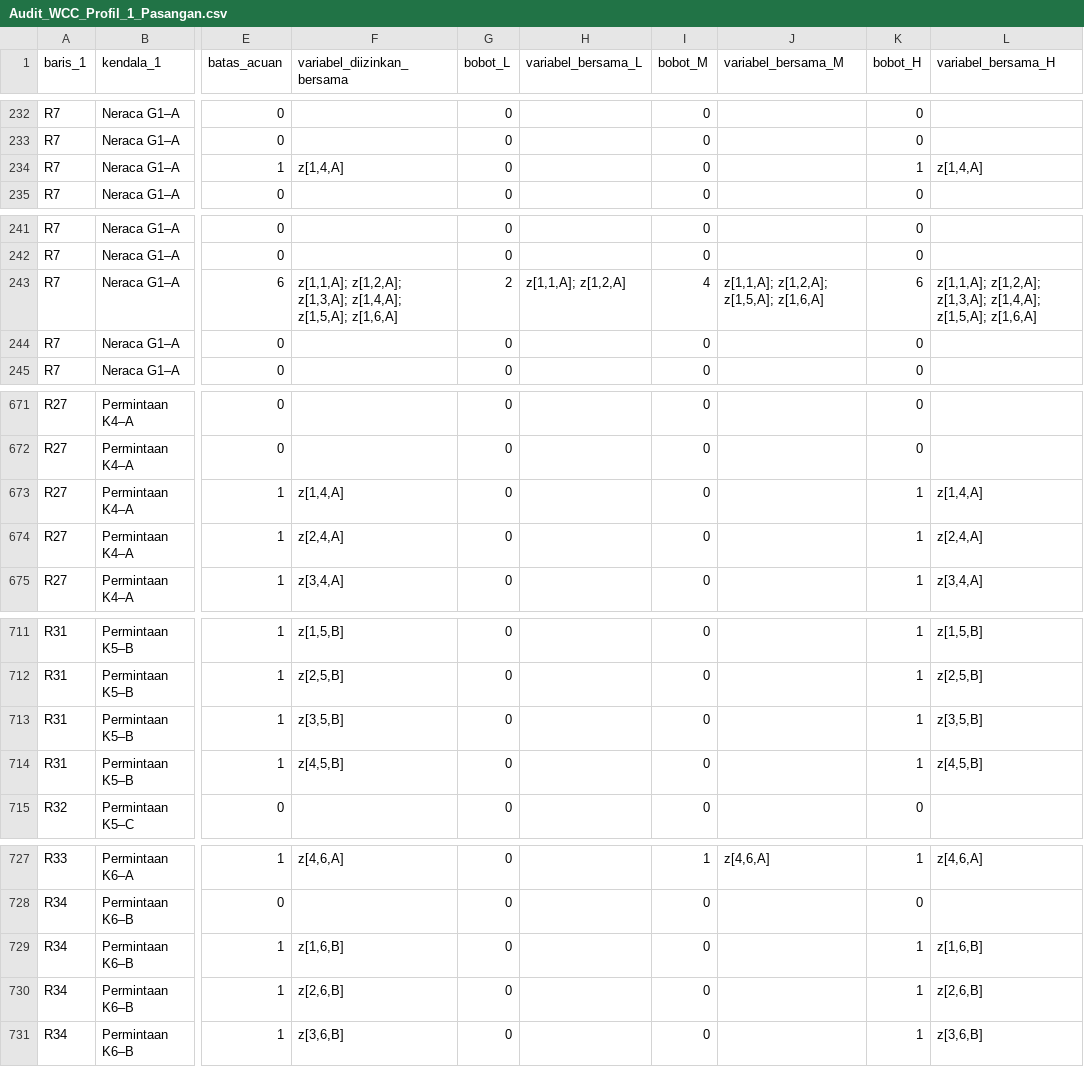
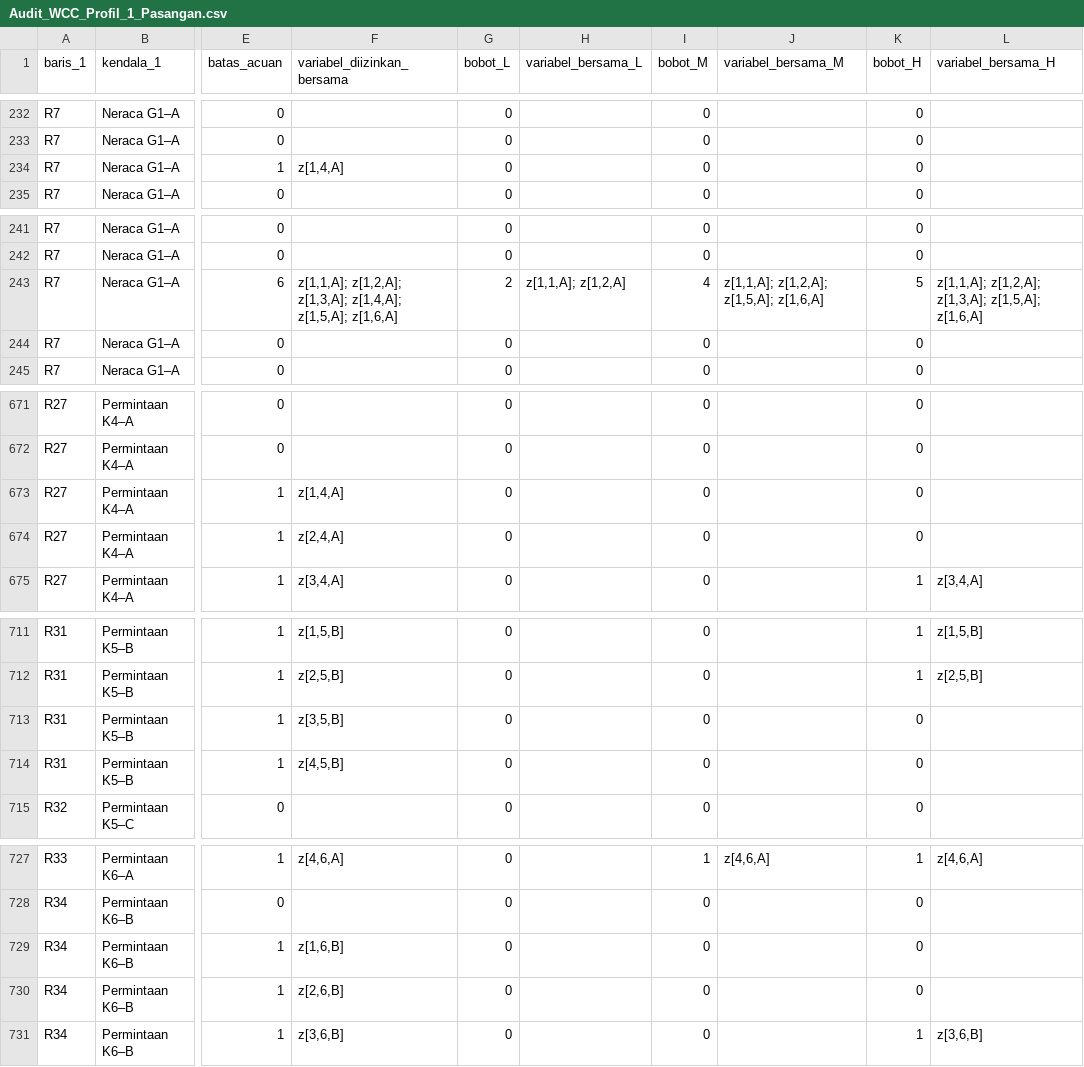
Before and after one commit to kiittkiidd/Lampiran-Model-Matematika-Tesis, a CSV file: Audit_WCC_Profil_1_Pasangan.csv, drawn as a sheet; only a part is shown, gaps mark what is left out; the diff covers the shown part only; the diff names each change by its address in the sheet, - before the commit and + after, or states it on an @@ line.

Commit message:
Hitung ulang bobot High pada 741 pasangan

```diff
--- a/Audit_WCC_Profil_1_Pasangan.csv
+++ b/Audit_WCC_Profil_1_Pasangan.csv
-K234 (bobot_H): 1
+K234 (bobot_H): 0
-L234 (variabel_bersama_H): z[1,4,A]
+L234 (variabel_bersama_H): (empty)
-K243 (bobot_H): 6
+K243 (bobot_H): 5
-L243 (variabel_bersama_H): …z[1,2,A]; z[1,3,A]; z[1,4,A]; z[1,5,A]; z[1,6,A]
+L243 (variabel_bersama_H): …z[1,2,A]; z[1,3,A]; z[1,5,A]; z[1,6,A]
-K673:K674 (bobot_H): 1
+K673:K674 (bobot_H): 0
-L673 (variabel_bersama_H): z[1,4,A]
+L673 (variabel_bersama_H): (empty)
-L674 (variabel_bersama_H): z[2,4,A]
+L674 (variabel_bersama_H): (empty)
-K713:K714 (bobot_H): 1
+K713:K714 (bobot_H): 0
-L713 (variabel_bersama_H): z[3,5,B]
+L713 (variabel_bersama_H): (empty)
-L714 (variabel_bersama_H): z[4,5,B]
+L714 (variabel_bersama_H): (empty)
-K729:K730 (bobot_H): 1
+K729:K730 (bobot_H): 0
-L729 (variabel_bersama_H): z[1,6,B]
+L729 (variabel_bersama_H): (empty)
-L730 (variabel_bersama_H): z[2,6,B]
+L730 (variabel_bersama_H): (empty)
```
Also changed, not shown: 66 edited cells elsewhere in this file.
